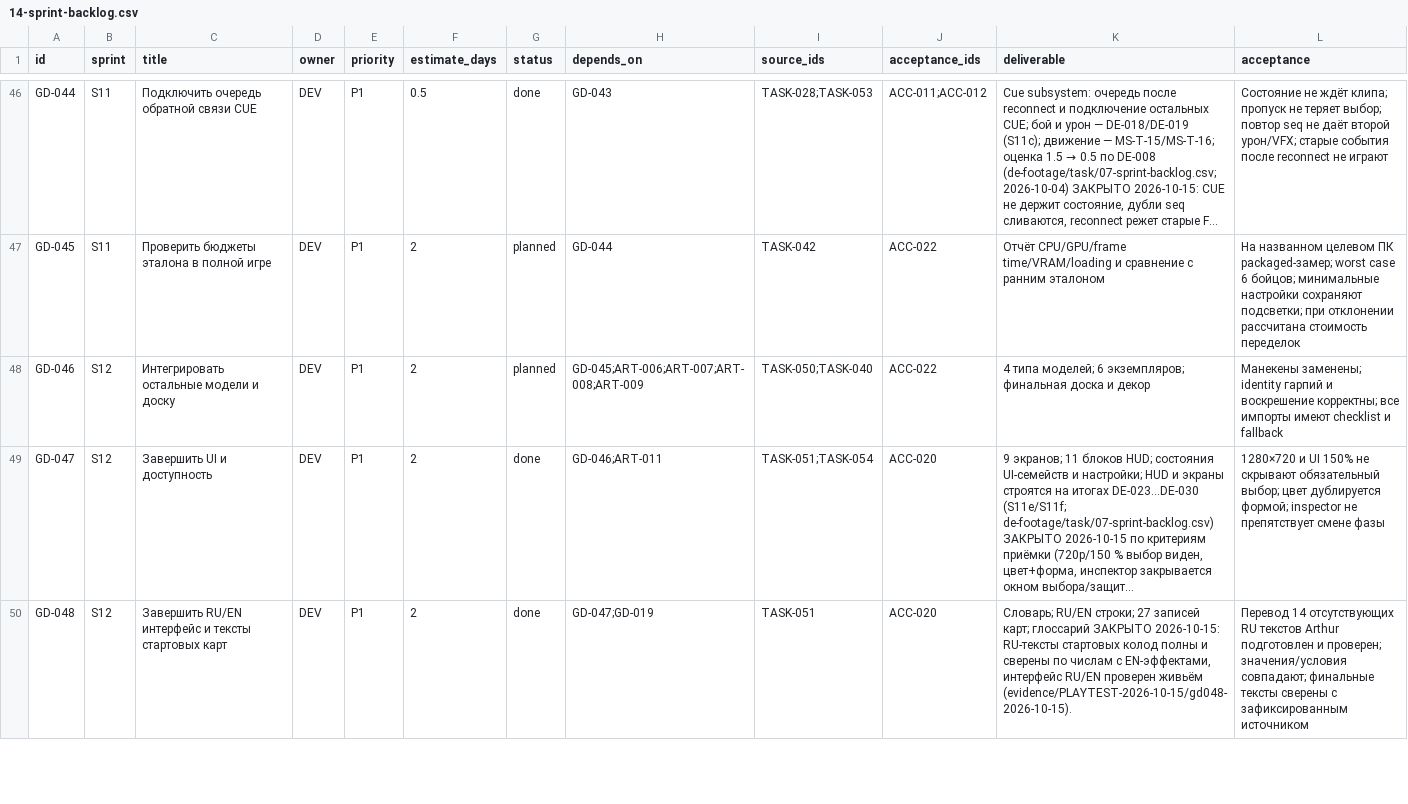
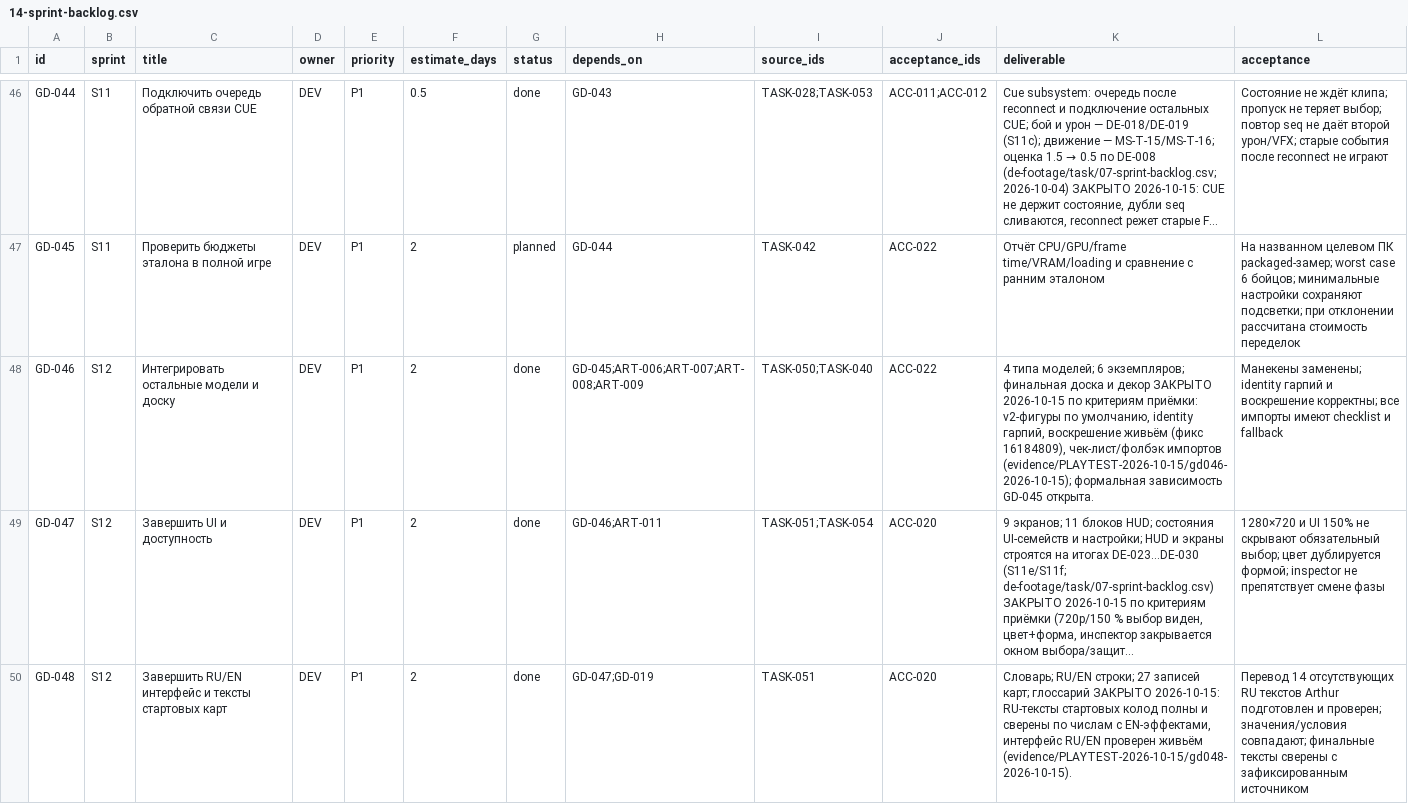
Before and after one commit to renlok87/unmatched, a CSV file: docs/game-design/14-sprint-backlog.csv, drawn as a sheet; only a part is shown, gaps mark what is left out; long unchanged cells end in …; the diff names each change by its address in the sheet, - before the commit and + after, or states it on an @@ line.

```diff
--- a/docs/game-design/14-sprint-backlog.csv
+++ b/docs/game-design/14-sprint-backlog.csv
-G48 (status): planned
+G48 (status): done
-K48 (deliverable): …и декор
+K48 (deliverable): …и декор ЗАКРЫТО 2026-10-15 по критериям приёмки: v2-фигуры по умолчанию, identity гарпий, воскрешение живьём (фикс 16184809), чек-лист/фолбэк импортов (evidence/PLAYTEST-2026-10-15/gd046-2026-10-15); формальная зависимость GD-045 открыта.
```
Also changed, not shown: 5 other files.
